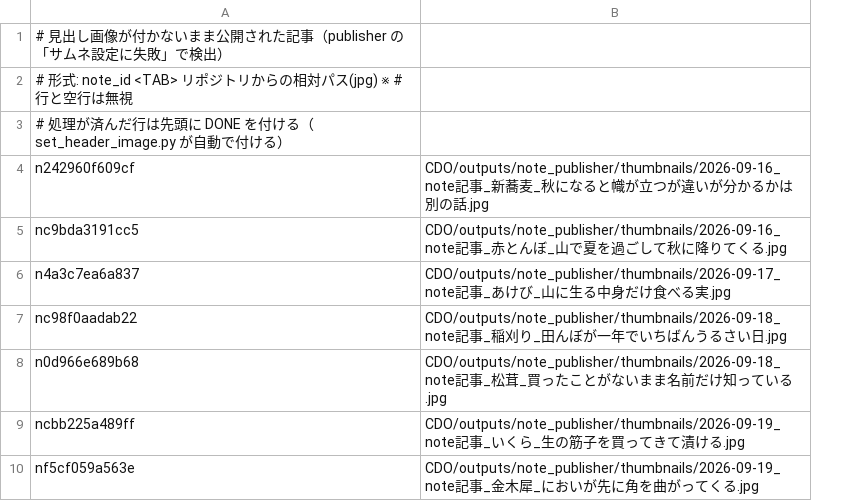
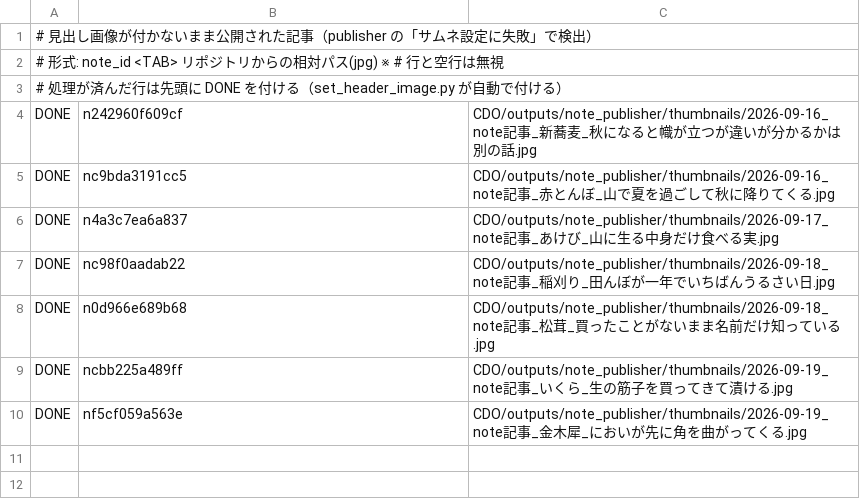
Before and after one commit to tyutyutakokaina81-netizen/agent-team, a TSV file: ops/header_image_todo.tsv, drawn as a sheet; addresses are those after the commit; the diff names each change by its address in the sheet, - before the commit and + after, or states it on an @@ line.

```diff
--- a/ops/header_image_todo.tsv
+++ b/ops/header_image_todo.tsv
+column A, rows 1-10: # 見出し画像が付かないまま公開された記事（publisher の「サムネ設定に失敗」で検出） | # 形式: note_id <TAB> リポジトリからの相対パス(jpg) ※ # 行と空行は無視 | # 処理が済んだ行は先頭に DONE を付ける（set_header_image.py が自動で付ける） | DONE | DONE | DONE | DONE | DONE | DONE | DONE
-B1: # 見出し画像が付かないまま公開された記事（publisher の「サムネ設定に失敗」で検出）
+B1: (empty)
-B2: # 形式: note_id <TAB> リポジトリからの相対パス(jpg) ※ # 行と空行は無視
+B2: (empty)
-B3: # 処理が済んだ行は先頭に DONE を付ける（set_header_image.py が自動で付ける）
+B3: (empty)
```
Also changed, not shown: 4 other files.
